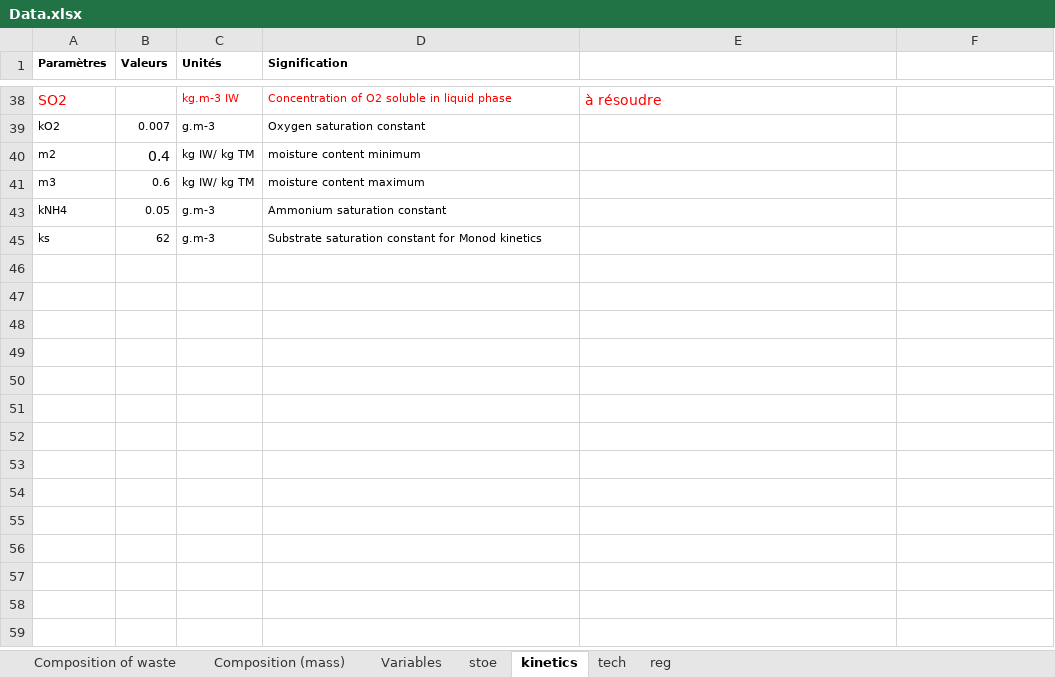
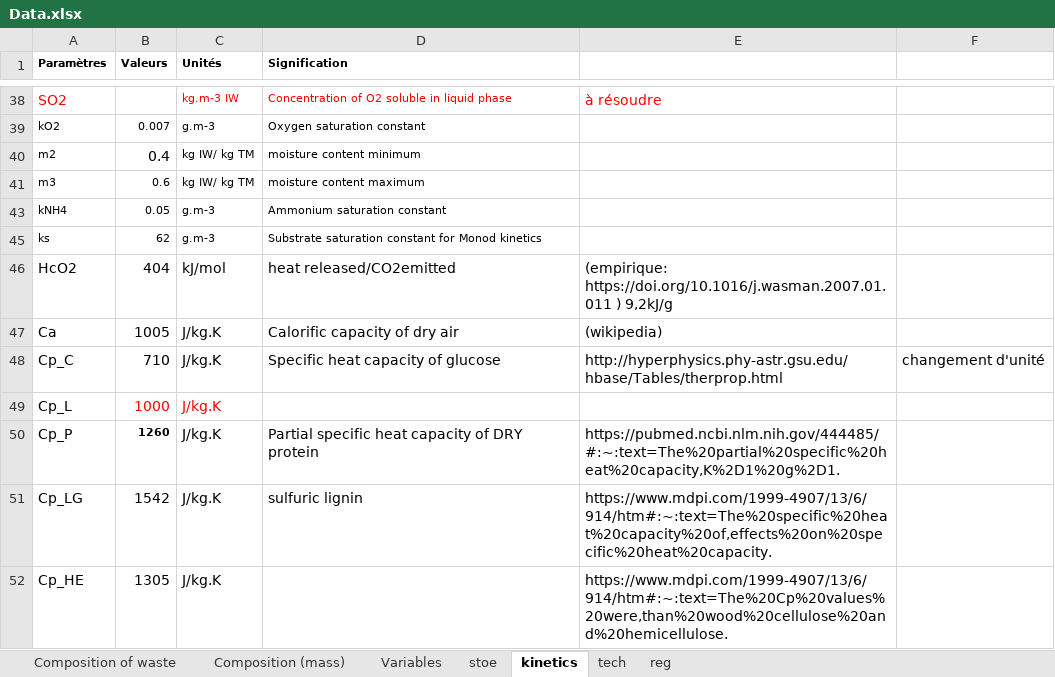
Before and after one commit to nomenazo/process-development, an Excel workbook: Data.xlsx, sheet kinetics, drawn as a sheet; only a part is shown, gaps mark what is left out; values as stored, in another font and other column widths than the file's, no borders; the diff names each change by its address in the sheet, - before the commit and + after, or states it on an @@ line.

```diff
--- a/Data.xlsx (sheet kinetics)
+++ b/Data.xlsx (sheet kinetics)
+row 46: HcO2 | 404 | kJ/mol | heat released/CO2emitted | (empirique: https://doi.org/10.1016/j.wasman.2007.01.011 ) 9,2kJ/g
+row 47: Ca | 1005 | J/kg.K | Calorific capacity of dry air | (wikipedia)
+row 48: Cp_C | 710 | J/kg.K | Specific heat capacity of glucose | http://hyperphysics.phy-astr.gsu.edu/hbase/Tables/therprop.html | changement d'unité
+row 49: Cp_L | 1000 | J/kg.K
+row 50: Cp_P | 1260 | J/kg.K | Partial specific heat capacity of DRY protein | https://pubmed.ncbi.nlm.nih.gov/444485/#:~:text=The%20partial%20specific%20heat%20capacity,K%2D1%20g%2D1.
+row 51: Cp_LG | 1542 | J/kg.K | sulfuric lignin | https://www.mdpi.com/1999-4907/13/6/914/htm#:~:text=The%20specific%20heat%20capacity%20of,effects%20on%20specific%20heat%20capacity.
+row 52: Cp_HE | 1305 | J/kg.K |  | https://www.mdpi.com/1999-4907/13/6/914/htm#:~:text=The%20Cp%20values%20were,than%20wood%20cellulose%20and%20hemicellulose.
```
Also changed, not shown: sheet tech, 3 other files.
